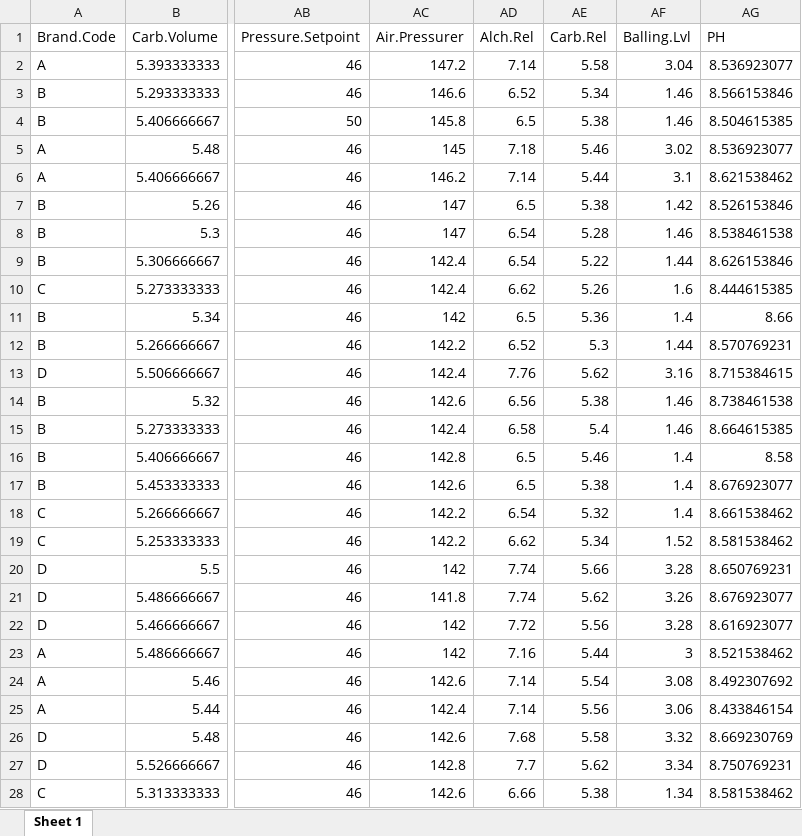
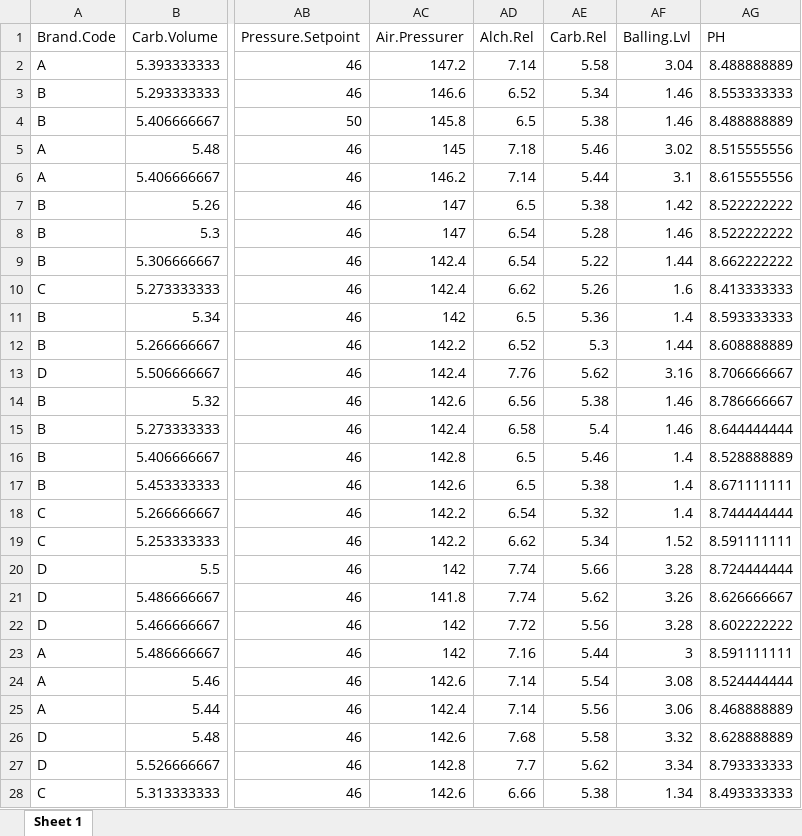
Before and after one commit to naomibuell/624-project-2, an Excel workbook: PH_forecasts.xlsx, sheet Sheet 1, drawn as a sheet; only a part is shown, gaps mark what is left out; values as stored, in another font and other column widths than the file's, no borders; the diff covers the shown part only; the diff names each change by its address in the sheet, - before the commit and + after, or states it on an @@ line.

```diff
--- a/PH_forecasts.xlsx (sheet Sheet 1)
+++ b/PH_forecasts.xlsx (sheet Sheet 1)
-AG2 (PH): 8.536923077
+AG2 (PH): 8.488888889
-AG3 (PH): 8.566153846
+AG3 (PH): 8.553333333
-AG4 (PH): 8.504615385
+AG4 (PH): 8.488888889
-AG5 (PH): 8.536923077
+AG5 (PH): 8.515555556
-AG6 (PH): 8.621538462
+AG6 (PH): 8.615555556
-AG7 (PH): 8.526153846
+AG7 (PH): 8.522222222
-AG8 (PH): 8.538461538
+AG8 (PH): 8.522222222
-AG9 (PH): 8.626153846
+AG9 (PH): 8.662222222
-AG10 (PH): 8.444615385
+AG10 (PH): 8.413333333
-AG11 (PH): 8.66
+AG11 (PH): 8.593333333
-AG12 (PH): 8.570769231
+AG12 (PH): 8.608888889
-AG13 (PH): 8.715384615
+AG13 (PH): 8.706666667
-AG14 (PH): 8.738461538
+AG14 (PH): 8.786666667
-AG15 (PH): 8.664615385
+AG15 (PH): 8.644444444
-AG16 (PH): 8.58
+AG16 (PH): 8.528888889
-AG17 (PH): 8.676923077
+AG17 (PH): 8.671111111
-AG18 (PH): 8.661538462
+AG18 (PH): 8.744444444
-AG19 (PH): 8.581538462
+AG19 (PH): 8.591111111
-AG20 (PH): 8.650769231
+AG20 (PH): 8.724444444
-AG21 (PH): 8.676923077
+AG21 (PH): 8.626666667
-AG22 (PH): 8.616923077
+AG22 (PH): 8.602222222
-AG23 (PH): 8.521538462
+AG23 (PH): 8.591111111
-AG24 (PH): 8.492307692
+AG24 (PH): 8.524444444
-AG25 (PH): 8.433846154
+AG25 (PH): 8.468888889
-AG26 (PH): 8.669230769
+AG26 (PH): 8.628888889
-AG27 (PH): 8.750769231
+AG27 (PH): 8.793333333
-AG28 (PH): 8.581538462
+AG28 (PH): 8.493333333
```
Also changed, not shown: 173 edited cells elsewhere in this sheet, 1 other file.
